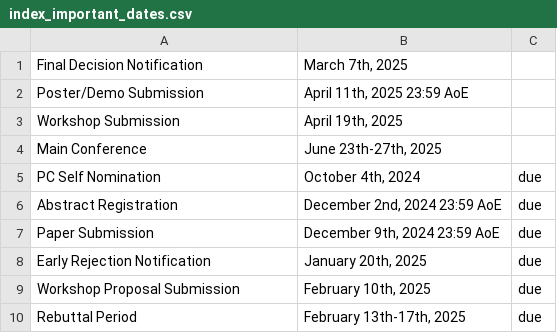
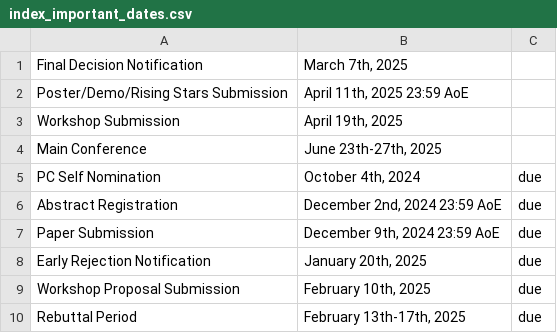
Before and after one commit to mobisys2025/website, a CSV file: assets/index_important_dates.csv, drawn as a sheet.

Commit message:
Add rising stars

```diff
--- a/assets/index_important_dates.csv
+++ b/assets/index_important_dates.csv
@@ -1,3 +1,3 @@
 "Final Decision Notification","March 7th, 2025",""
-"Poster/Demo Submission","April 11th, 2025 23:59 AoE",""
+"Poster/Demo/Rising Stars Submission","April 11th, 2025 23:59 AoE",""
 "Workshop Submission","April 19th, 2025",""
```
Also changed, not shown: 5 other files.
